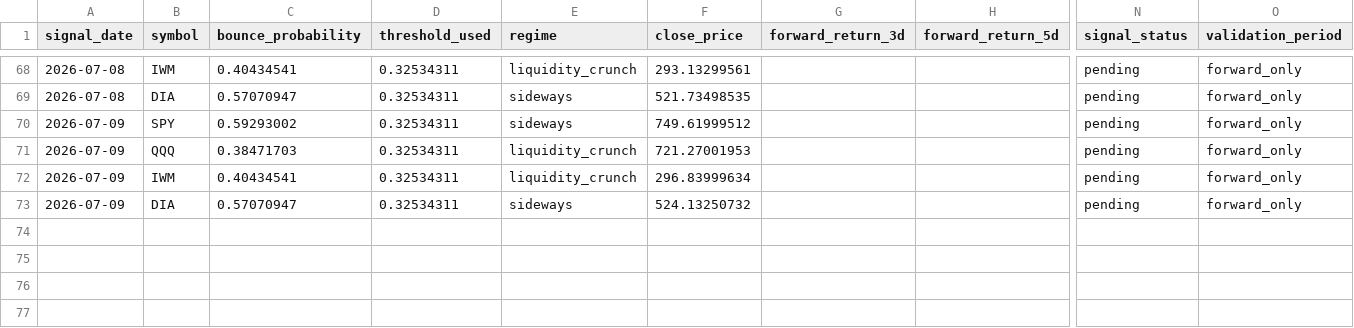
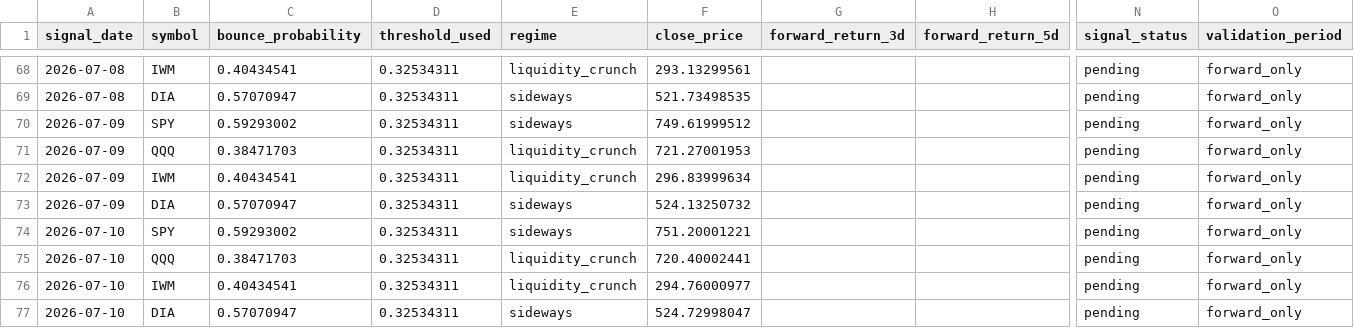
Before and after one commit to xuanho912/market-predictor, a CSV file: outputs/forward_alpha_v1_signals.csv, drawn as a sheet; only a part is shown, gaps mark what is left out; rows hold the shown columns only; the diff names each change by its address in the sheet, - before the commit and + after, or states it on an @@ line.

```diff
--- a/outputs/forward_alpha_v1_signals.csv
+++ b/outputs/forward_alpha_v1_signals.csv
+row 74: 2026-07-10 | SPY | 0.59293002 | 0.32534311 | sideways | 751.20001221 |  |  | pending | forward_only
+row 75: 2026-07-10 | QQQ | 0.38471703 | 0.32534311 | liquidity_crunch | 720.40002441 |  |  | pending | forward_only
+row 76: 2026-07-10 | IWM | 0.40434541 | 0.32534311 | liquidity_crunch | 294.76000977 |  |  | pending | forward_only
+row 77: 2026-07-10 | DIA | 0.57070947 | 0.32534311 | sideways | 524.72998047 |  |  | pending | forward_only
```
Also changed, not shown: outputs/forward_alpha_v1_daily_checks.csv, 57 other files.
